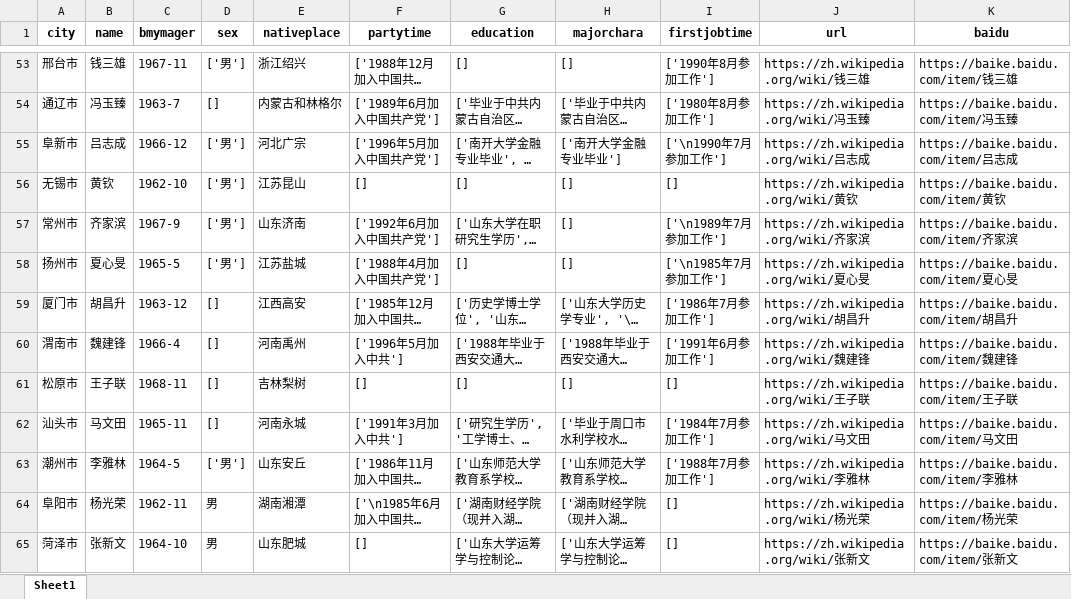
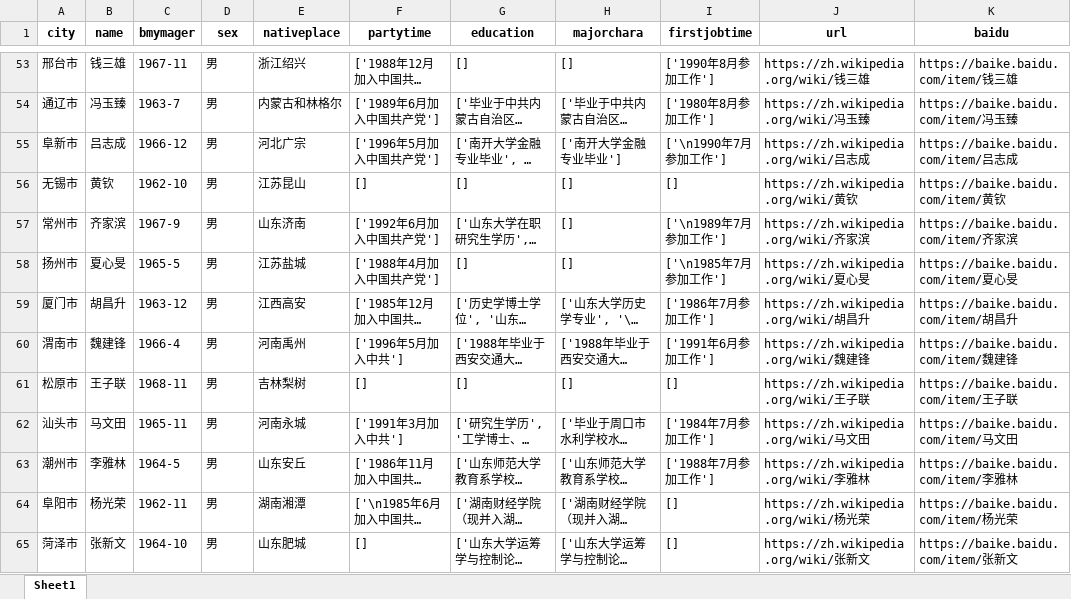
Before and after one commit to onjas-buidl/COVID-19_sosc, an Excel workbook: Data/市领导数据/二次爬虫-edu_etc/爬到75人信息整理 copy.xlsx, sheet Sheet1, drawn as a sheet; only a part is shown, gaps mark what is left out; long unchanged cells end in …; values as stored, in another font and other column widths than the file's, no borders; the diff covers the shown part only; the diff names each change by its address in the sheet, - before the commit and + after, or states it on an @@ line.

```diff
--- a/Data/市领导数据/二次爬虫-edu_etc/爬到75人信息整理 copy.xlsx (sheet Sheet1)
+++ b/Data/市领导数据/二次爬虫-edu_etc/爬到75人信息整理 copy.xlsx (sheet Sheet1)
-D53 (sex): ['男']
+D53 (sex): 男
-D54 (sex): []
+D54 (sex): 男
-D55:D58 (sex): ['男']
+D55:D58 (sex): 男
-D59:D62 (sex): []
+D59:D62 (sex): 男
-D63 (sex): ['男']
+D63 (sex): 男
```
Also changed, not shown: 27 edited cells elsewhere in this sheet, 4 other files.
